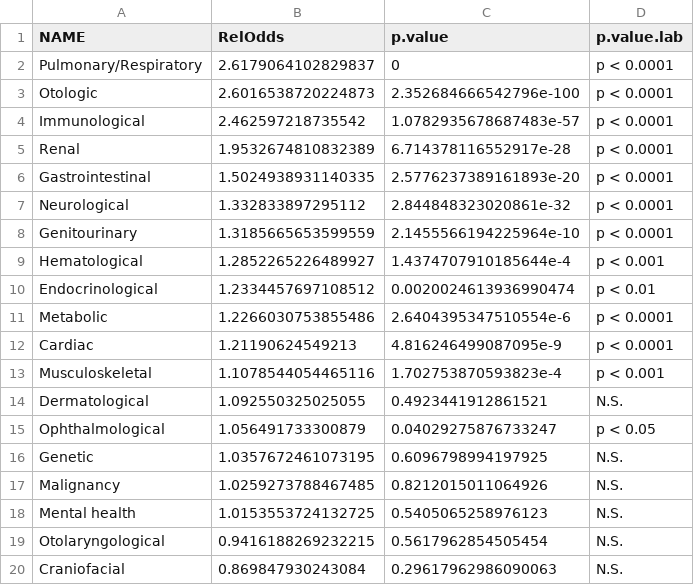
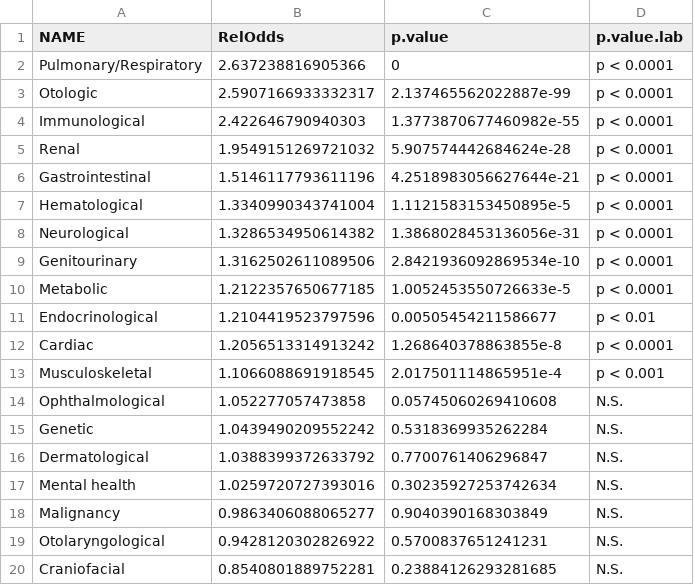
Before and after one commit to skissler/PediatricPrescribing_Chronic, a CSV file: figures/superlogistictab.csv, drawn as a sheet.

```diff
--- a/figures/superlogistictab.csv
+++ b/figures/superlogistictab.csv
@@ -1,20 +1,20 @@
 NAME,RelOdds,p.value,p.value.lab
-Pulmonary/Respiratory,2.6179064102829837,0,p < 0.0001
-Otologic,2.6016538720224873,2.352684666542796e-100,p < 0.0001
-Immunological,2.462597218735542,1.0782935678687483e-57,p < 0.0001
-Renal,1.9532674810832389,6.714378116552917e-28,p < 0.0001
-Gastrointestinal,1.5024938931140335,2.5776237389161893e-20,p < 0.0001
-Neurological,1.332833897295112,2.844848323020861e-32,p < 0.0001
-Genitourinary,1.3185665653599559,2.1455566194225964e-10,p < 0.0001
-Hematological,1.2852265226489927,1.4374707910185644e-4,p < 0.001
-Endocrinological,1.2334457697108512,0.0020024613936990474,p < 0.01
-Metabolic,1.2266030753855486,2.6404395347510554e-6,p < 0.0001
-Cardiac,1.21190624549213,4.816246499087095e-9,p < 0.0001
-Musculoskeletal,1.1078544054465116,1.702753870593823e-4,p < 0.001
-Dermatological,1.092550325025055,0.4923441912861521,N.S.
-Ophthalmological,1.056491733300879,0.04029275876733247,p < 0.05
-Genetic,1.0357672461073195,0.6096798994197925,N.S.
-Malignancy,1.0259273788467485,0.8212015011064926,N.S.
-Mental health,1.0153553724132725,0.5405065258976123,N.S.
-Otolaryngological,0.9416188269232215,0.5617962854505454,N.S.
-Craniofacial,0.869847930243084,0.29617962986090063,N.S.
+Pulmonary/Respiratory,2.637238816905366,0,p < 0.0001
+Otologic,2.5907166933332317,2.137465562022887e-99,p < 0.0001
+Immunological,2.422646790940303,1.3773870677460982e-55,p < 0.0001
+Renal,1.9549151269721032,5.907574442684624e-28,p < 0.0001
+Gastrointestinal,1.5146117793611196,4.2518983056627644e-21,p < 0.0001
+Hematological,1.3340990343741004,1.1121583153450895e-5,p < 0.0001
+Neurological,1.3286534950614382,1.3868028453136056e-31,p < 0.0001
+Genitourinary,1.3162502611089506,2.8421936092869534e-10,p < 0.0001
+Metabolic,1.2122357650677185,1.0052453550726633e-5,p < 0.0001
+Endocrinological,1.2104419523797596,0.00505454211586677,p < 0.01
+Cardiac,1.2056513314913242,1.268640378863855e-8,p < 0.0001
+Musculoskeletal,1.1066088691918545,2.017501114865951e-4,p < 0.001
+Ophthalmological,1.052277057473858,0.05745060269410608,N.S.
+Genetic,1.0439490209552242,0.5318369935262284,N.S.
+Dermatological,1.0388399372633792,0.7700761406296847,N.S.
+Mental health,1.0259720727393016,0.30235927253742634,N.S.
+Malignancy,0.9863406088065277,0.9040390168303849,N.S.
+Otolaryngological,0.9428120302826922,0.5700837651241231,N.S.
+Craniofacial,0.8540801889752281,0.23884126293281685,N.S.
```
Also changed, not shown: 19 other files.
